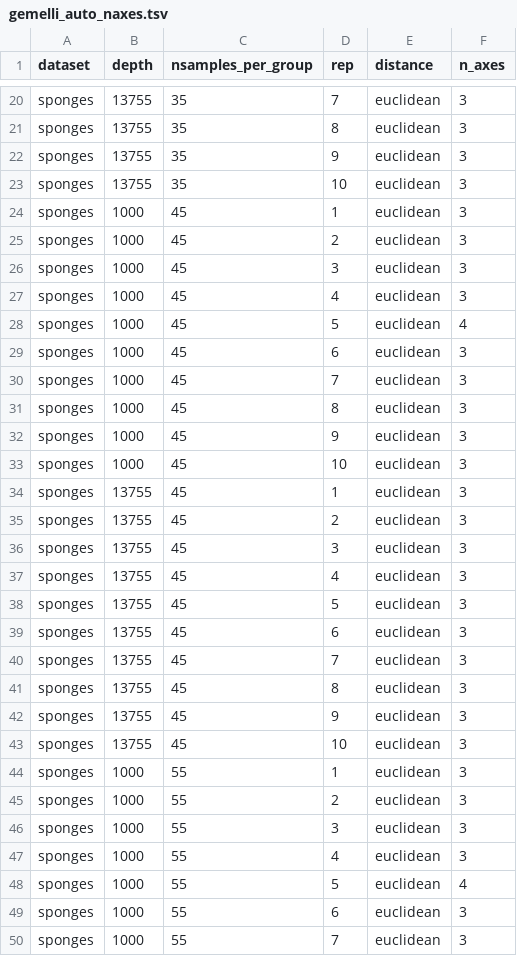
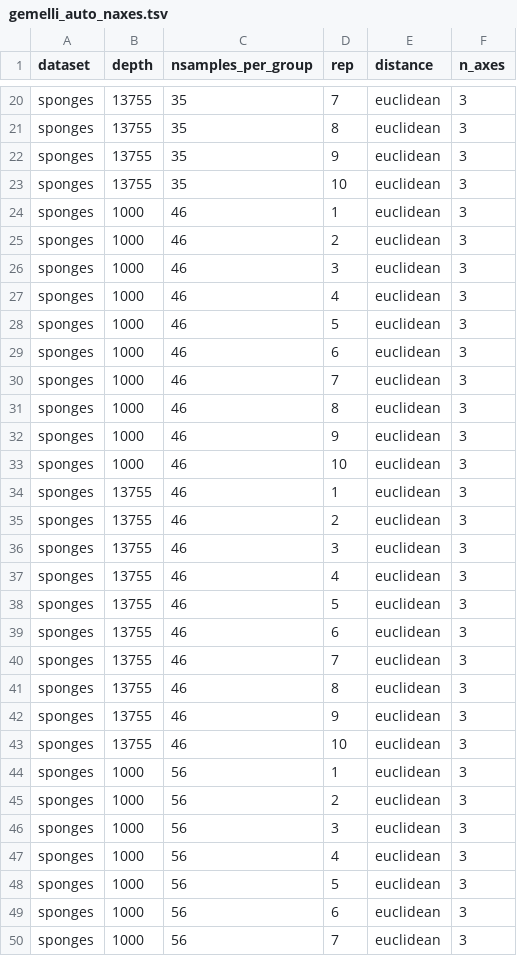
Before and after one commit to SchlossLab/Schloss_RPCA_mSystems_2026, a TSV file: data/pooled_data/gemelli_auto_naxes.tsv, drawn as a sheet; only a part is shown, gaps mark what is left out; the diff covers the shown part only.

```diff
--- a/data/pooled_data/gemelli_auto_naxes.tsv
+++ b/data/pooled_data/gemelli_auto_naxes.tsv
@@ -23,28 +23,28 @@ sponges	13755	35	9	euclidean	3
 sponges	13755	35	10	euclidean	3
-sponges	1000	45	1	euclidean	3
-sponges	1000	45	2	euclidean	3
-sponges	1000	45	3	euclidean	3
-sponges	1000	45	4	euclidean	3
-sponges	1000	45	5	euclidean	4
-sponges	1000	45	6	euclidean	3
-sponges	1000	45	7	euclidean	3
-sponges	1000	45	8	euclidean	3
-sponges	1000	45	9	euclidean	3
-sponges	1000	45	10	euclidean	3
-sponges	13755	45	1	euclidean	3
-sponges	13755	45	2	euclidean	3
-sponges	13755	45	3	euclidean	3
-sponges	13755	45	4	euclidean	3
-sponges	13755	45	5	euclidean	3
-sponges	13755	45	6	euclidean	3
-sponges	13755	45	7	euclidean	3
-sponges	13755	45	8	euclidean	3
-sponges	13755	45	9	euclidean	3
-sponges	13755	45	10	euclidean	3
-sponges	1000	55	1	euclidean	3
-sponges	1000	55	2	euclidean	3
-sponges	1000	55	3	euclidean	3
-sponges	1000	55	4	euclidean	3
-sponges	1000	55	5	euclidean	4
-sponges	1000	55	6	euclidean	3
-sponges	1000	55	7	euclidean	3
+sponges	1000	46	1	euclidean	3
+sponges	1000	46	2	euclidean	3
+sponges	1000	46	3	euclidean	3
+sponges	1000	46	4	euclidean	3
+sponges	1000	46	5	euclidean	3
+sponges	1000	46	6	euclidean	3
+sponges	1000	46	7	euclidean	3
+sponges	1000	46	8	euclidean	3
+sponges	1000	46	9	euclidean	3
+sponges	1000	46	10	euclidean	3
+sponges	13755	46	1	euclidean	3
+sponges	13755	46	2	euclidean	3
+sponges	13755	46	3	euclidean	3
+sponges	13755	46	4	euclidean	3
+sponges	13755	46	5	euclidean	3
+sponges	13755	46	6	euclidean	3
+sponges	13755	46	7	euclidean	3
+sponges	13755	46	8	euclidean	3
+sponges	13755	46	9	euclidean	3
+sponges	13755	46	10	euclidean	3
+sponges	1000	56	1	euclidean	3
+sponges	1000	56	2	euclidean	3
+sponges	1000	56	3	euclidean	3
+sponges	1000	56	4	euclidean	3
+sponges	1000	56	5	euclidean	3
+sponges	1000	56	6	euclidean	3
+sponges	1000	56	7	euclidean	3
```
Also changed, not shown: 93 edited cells elsewhere in this file, data/pooled_data/permanova_treatment.tsv, 3 other files.
